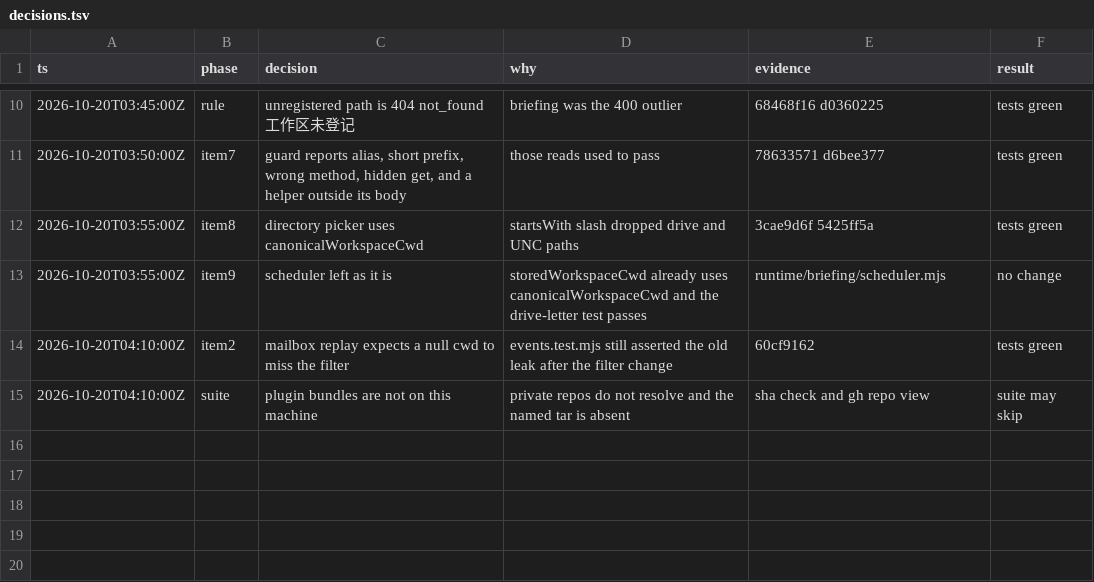
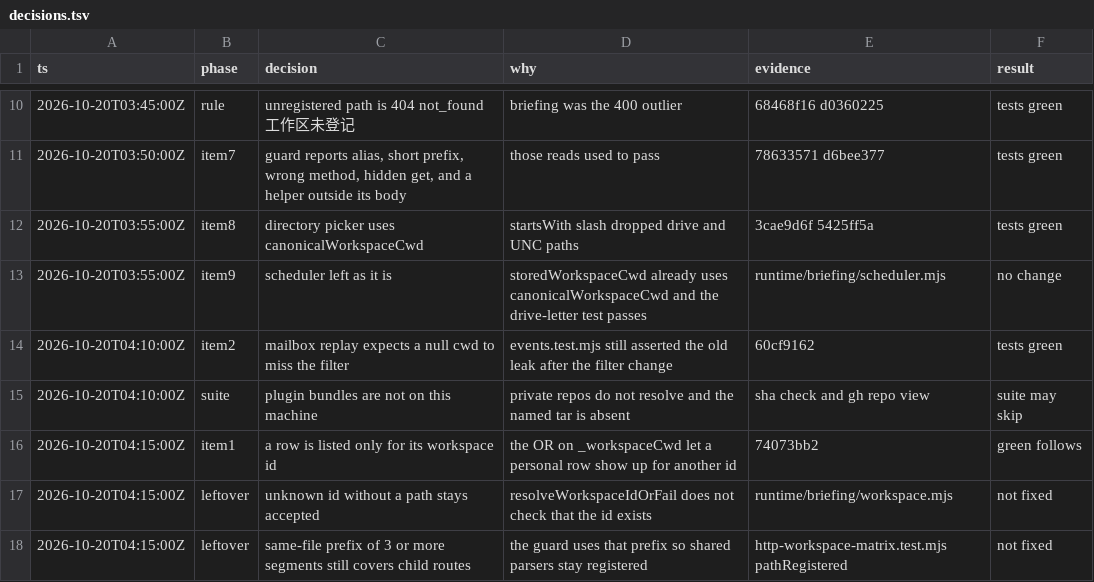
Before and after one commit to losebird/fde-x-desktop, a TSV file: artifacts/decisions.tsv, drawn as a sheet; only a part is shown, gaps mark what is left out; the diff names each change by its address in the sheet, - before the commit and + after, or states it on an @@ line.

```diff
--- a/artifacts/decisions.tsv
+++ b/artifacts/decisions.tsv
+row 16: 2026-10-20T04:15:00Z | item1 | a row is listed only for its workspace id | the OR on _workspaceCwd let a personal row show up for another id | 74073bb2 | green follows
+row 17: 2026-10-20T04:15:00Z | leftover | unknown id without a path stays accepted | resolveWorkspaceIdOrFail does not check that the id exists | runtime/briefing/workspace.mjs | not fixed
+row 18: 2026-10-20T04:15:00Z | leftover | same-file prefix of 3 or more segments still covers child routes | the guard uses that prefix so shared parsers stay registered | http-workspace-matrix.test.mjs pathRegistered | not fixed
```
Also changed, not shown: 3 other files.
